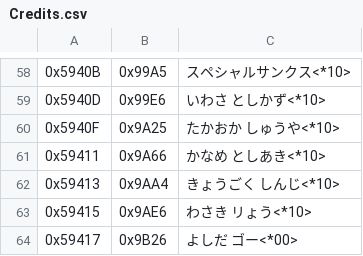
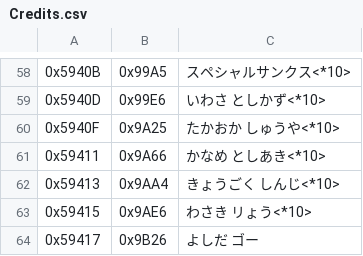
Before and after one commit to Medabots/medarot1-pc, a CSV file: text/credits/Credits.csv, drawn as a sheet; only a part is shown, gaps mark what is left out; the diff names each change by its address in the sheet, - before the commit and + after, or states it on an @@ line.

Commit message:
Support rebuilding credits

```diff
--- a/text/credits/Credits.csv
+++ b/text/credits/Credits.csv
-C64: よしだ ゴー<*00>
+C64: よしだ ゴー
```
Also changed, not shown: 5 other files.
